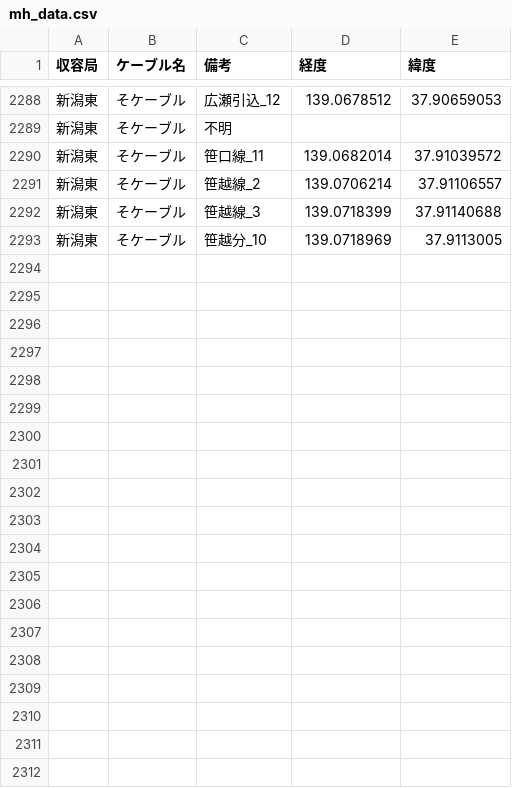
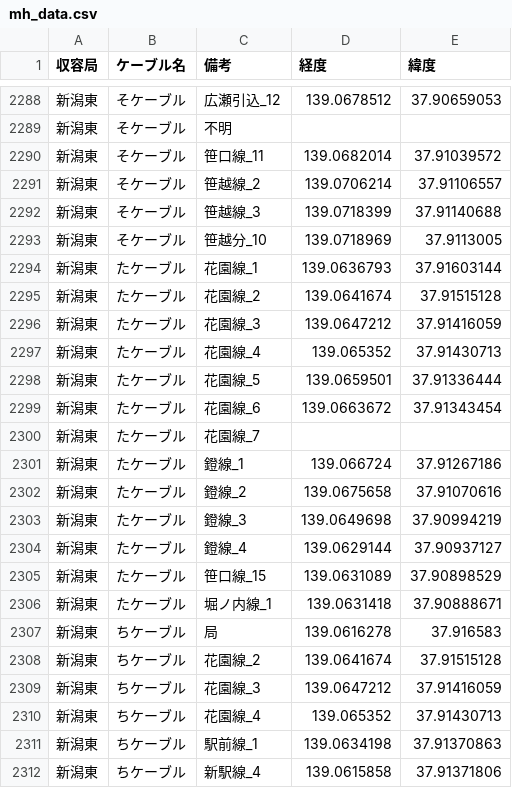
Before and after one commit to shinatodan/MHmap, a CSV file: mh_data.csv, drawn as a sheet; only a part is shown, gaps mark what is left out; the diff covers the shown part only; the diff names each change by its address in the sheet, - before the commit and + after, or states it on an @@ line.

Commit message:
新潟東つまで追加

```diff
--- a/mh_data.csv
+++ b/mh_data.csv
+row 2294: 新潟東 | たケーブル | 花園線_1 | 139.0636793 | 37.91603144
+row 2295: 新潟東 | たケーブル | 花園線_2 | 139.0641674 | 37.91515128
+row 2296: 新潟東 | たケーブル | 花園線_3 | 139.0647212 | 37.91416059
+row 2297: 新潟東 | たケーブル | 花園線_4 | 139.065352 | 37.91430713
+row 2298: 新潟東 | たケーブル | 花園線_5 | 139.0659501 | 37.91336444
+row 2299: 新潟東 | たケーブル | 花園線_6 | 139.0663672 | 37.91343454
+row 2300: 新潟東 | たケーブル | 花園線_7
+row 2301: 新潟東 | たケーブル | 鐙線_1 | 139.066724 | 37.91267186
+row 2302: 新潟東 | たケーブル | 鐙線_2 | 139.0675658 | 37.91070616
+row 2303: 新潟東 | たケーブル | 鐙線_3 | 139.0649698 | 37.90994219
+row 2304: 新潟東 | たケーブル | 鐙線_4 | 139.0629144 | 37.90937127
+row 2305: 新潟東 | たケーブル | 笹口線_15 | 139.0631089 | 37.90898529
+row 2306: 新潟東 | たケーブル | 堀ノ内線_1 | 139.0631418 | 37.90888671
+row 2307: 新潟東 | ちケーブル | 局 | 139.0616278 | 37.916583
+row 2308: 新潟東 | ちケーブル | 花園線_2 | 139.0641674 | 37.91515128
+row 2309: 新潟東 | ちケーブル | 花園線_3 | 139.0647212 | 37.91416059
+row 2310: 新潟東 | ちケーブル | 花園線_4 | 139.065352 | 37.91430713
+row 2311: 新潟東 | ちケーブル | 駅前線_1 | 139.0634198 | 37.91370863
+row 2312: 新潟東 | ちケーブル | 新駅線_4 | 139.0615858 | 37.91371806
```
Also changed, not shown: 9 added rows elsewhere in this file.
